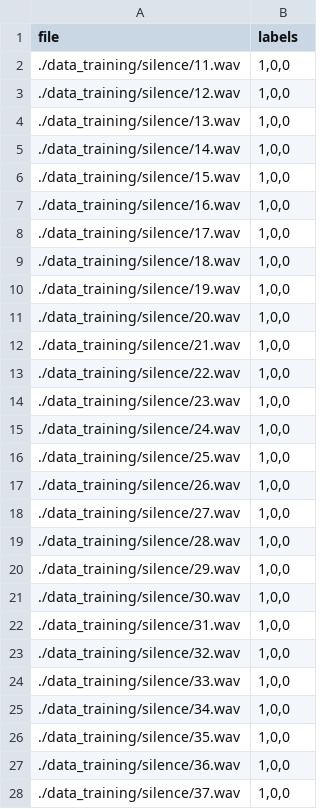
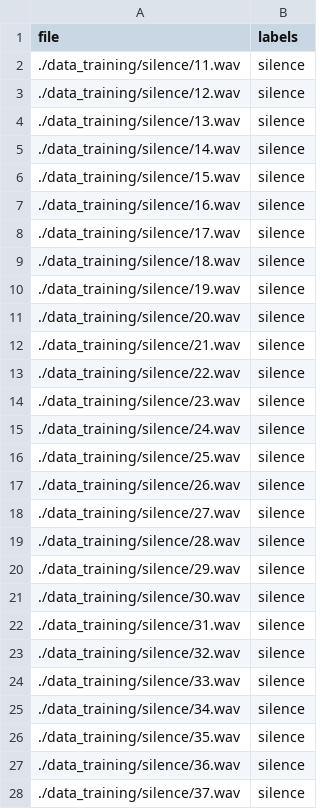
Before and after one commit to Przemo12121/SoundAnalyzer, a CSV file: TFlite/labels_training.csv, drawn as a sheet; only a part is shown; the diff covers the shown part only.

Commit message:
added model creation, adjusted dataset, tried to fit model

```diff
--- a/TFlite/labels_training.csv
+++ b/TFlite/labels_training.csv
@@ -1,28 +1,28 @@
 file;labels
-./data_training/silence/11.wav;1,0,0
-./data_training/silence/12.wav;1,0,0
-./data_training/silence/13.wav;1,0,0
-./data_training/silence/14.wav;1,0,0
-./data_training/silence/15.wav;1,0,0
-./data_training/silence/16.wav;1,0,0
-./data_training/silence/17.wav;1,0,0
-./data_training/silence/18.wav;1,0,0
-./data_training/silence/19.wav;1,0,0
-./data_training/silence/20.wav;1,0,0
-./data_training/silence/21.wav;1,0,0
-./data_training/silence/22.wav;1,0,0
-./data_training/silence/23.wav;1,0,0
-./data_training/silence/24.wav;1,0,0
-./data_training/silence/25.wav;1,0,0
-./data_training/silence/26.wav;1,0,0
-./data_training/silence/27.wav;1,0,0
-./data_training/silence/28.wav;1,0,0
-./data_training/silence/29.wav;1,0,0
-./data_training/silence/30.wav;1,0,0
-./data_training/silence/31.wav;1,0,0
-./data_training/silence/32.wav;1,0,0
-./data_training/silence/33.wav;1,0,0
-./data_training/silence/34.wav;1,0,0
-./data_training/silence/35.wav;1,0,0
-./data_training/silence/36.wav;1,0,0
-./data_training/silence/37.wav;1,0,0
+./data_training/silence/11.wav;silence
+./data_training/silence/12.wav;silence
+./data_training/silence/13.wav;silence
+./data_training/silence/14.wav;silence
+./data_training/silence/15.wav;silence
+./data_training/silence/16.wav;silence
+./data_training/silence/17.wav;silence
+./data_training/silence/18.wav;silence
+./data_training/silence/19.wav;silence
+./data_training/silence/20.wav;silence
+./data_training/silence/21.wav;silence
+./data_training/silence/22.wav;silence
+./data_training/silence/23.wav;silence
+./data_training/silence/24.wav;silence
+./data_training/silence/25.wav;silence
+./data_training/silence/26.wav;silence
+./data_training/silence/27.wav;silence
+./data_training/silence/28.wav;silence
+./data_training/silence/29.wav;silence
+./data_training/silence/30.wav;silence
+./data_training/silence/31.wav;silence
+./data_training/silence/32.wav;silence
+./data_training/silence/33.wav;silence
+./data_training/silence/34.wav;silence
+./data_training/silence/35.wav;silence
+./data_training/silence/36.wav;silence
+./data_training/silence/37.wav;silence
```
Also changed, not shown: 133 edited cells elsewhere in this file, TFlite/labels_validation.csv, 4 other files.
